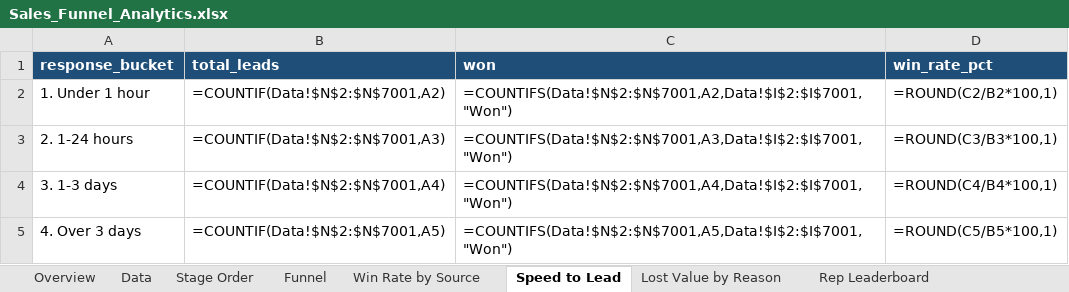
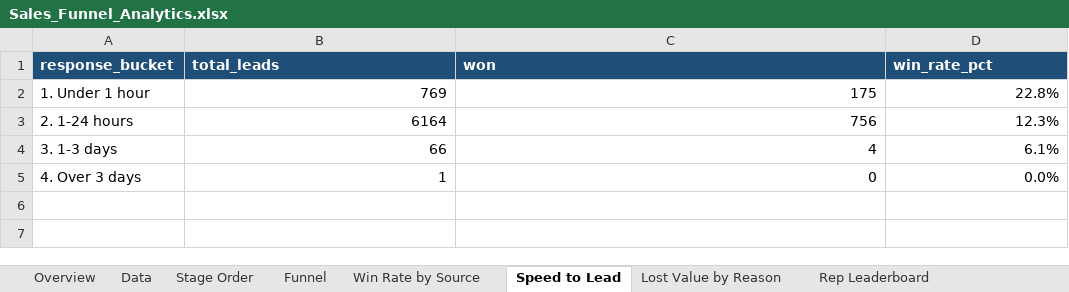
Before and after one commit to Rudranshu1/sales-funnel-analytics, an Excel workbook: excel/Sales_Funnel_Analytics.xlsx, sheet Speed to Lead, drawn as a sheet; values as stored, in another font and other column widths than the file's, no borders; formulas without a stored value are shown as written; the diff names each change by its address in the sheet, - before the commit and + after, or states it on an @@ line.

```diff
--- a/excel/Sales_Funnel_Analytics.xlsx (sheet Speed to Lead)
+++ b/excel/Sales_Funnel_Analytics.xlsx (sheet Speed to Lead)
-B2 (total_leads): =COUNTIF(Data!$N$2:$N$7001,A2)
+B2 (total_leads): 769
-C2 (won): =COUNTIFS(Data!$N$2:$N$7001,A2,Data!$I$2:$I$7001,"Won")
+C2 (won): 175
-D2 (win_rate_pct): =ROUND(C2/B2*100,1)
+D2 (win_rate_pct): 22.8%
-B3 (total_leads): =COUNTIF(Data!$N$2:$N$7001,A3)
+B3 (total_leads): 6164
-C3 (won): =COUNTIFS(Data!$N$2:$N$7001,A3,Data!$I$2:$I$7001,"Won")
+C3 (won): 756
-D3 (win_rate_pct): =ROUND(C3/B3*100,1)
+D3 (win_rate_pct): 12.3%
-B4 (total_leads): =COUNTIF(Data!$N$2:$N$7001,A4)
+B4 (total_leads): 66
-C4 (won): =COUNTIFS(Data!$N$2:$N$7001,A4,Data!$I$2:$I$7001,"Won")
+C4 (won): 4
-D4 (win_rate_pct): =ROUND(C4/B4*100,1)
+D4 (win_rate_pct): 6.1%
-B5 (total_leads): =COUNTIF(Data!$N$2:$N$7001,A5)
+B5 (total_leads): 1
-C5 (won): =COUNTIFS(Data!$N$2:$N$7001,A5,Data!$I$2:$I$7001,"Won")
+C5 (won): 0
-D5 (win_rate_pct): =ROUND(C5/B5*100,1)
+D5 (win_rate_pct): 0.0%
```
Also changed, not shown: sheet Data, sheet Rep Leaderboard, sheet Monthly Trend, sheet Win Rate by Source, sheet Lost Value by Reason, sheet Overview, 1 more sheet.
